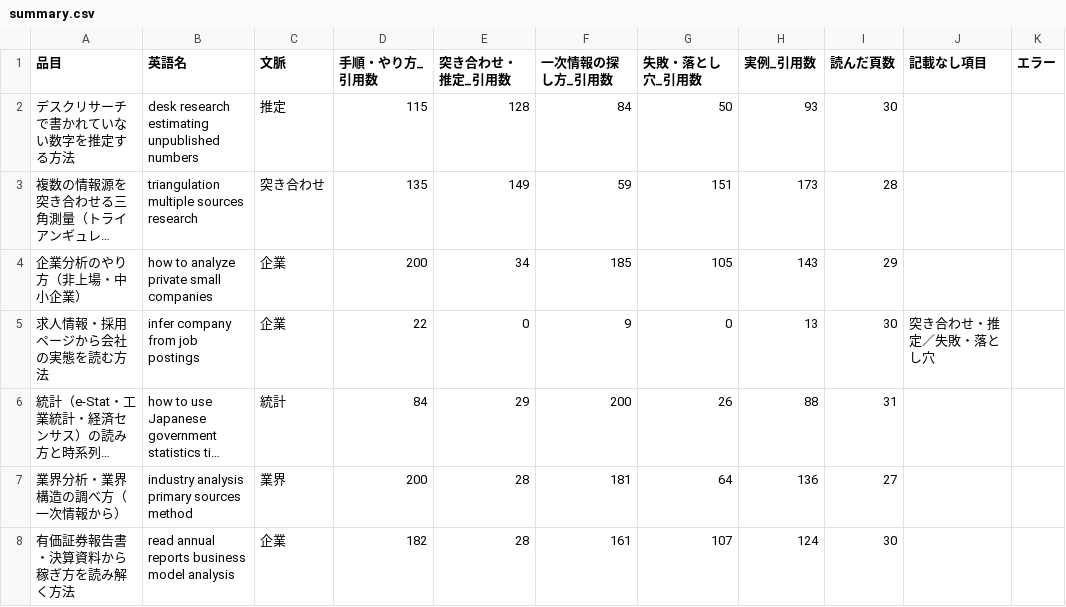
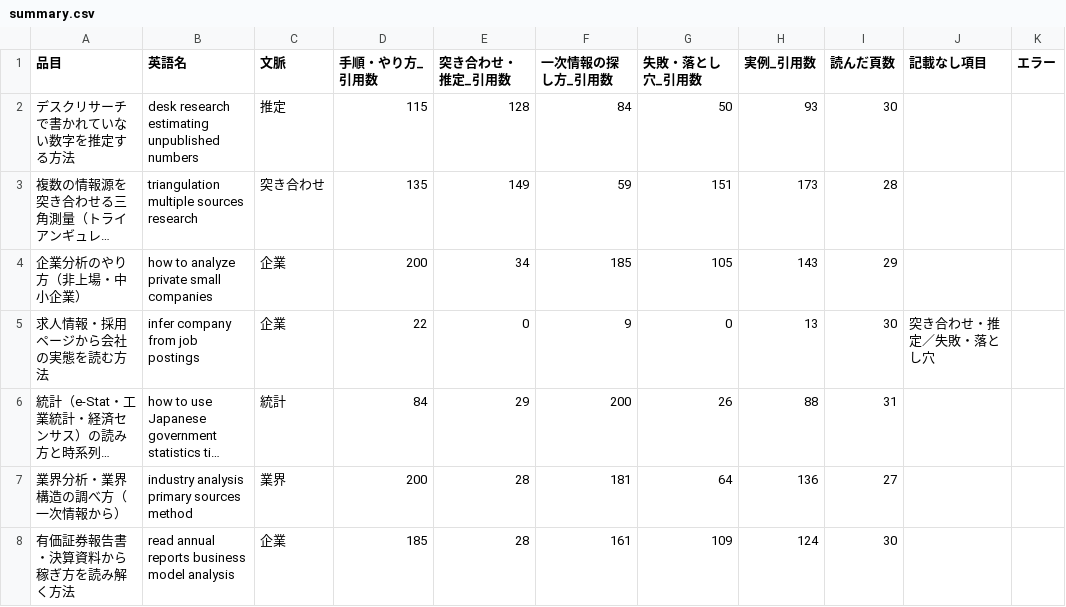
Before and after one commit to a-one-road-official/Researcher, a CSV file: researcher/out/research_method/summary.csv, drawn as a sheet; only a part is shown; long unchanged cells end in …; the diff covers the shown part only.

```diff
--- a/researcher/out/research_method/summary.csv
+++ b/researcher/out/research_method/summary.csv
@@ -7,2 +7,2 @@
 業界分析・業界構造の調べ方（一次情報から）,industry analysis primary sources method,業界,200,28,181,64,136,27,,
-有価証券報告書・決算資料から稼ぎ方を読み解く方法,read annual reports business model analysis,企業,182,28,161,107,124,30,,
+有価証券報告書・決算資料から稼ぎ方を読み解く方法,read annual reports business model analysis,企業,185,28,161,109,124,30,,
```
Also changed, not shown: 15 edited cells elsewhere in this file, researcher/out/research_method/cross.csv, 37 other files.
